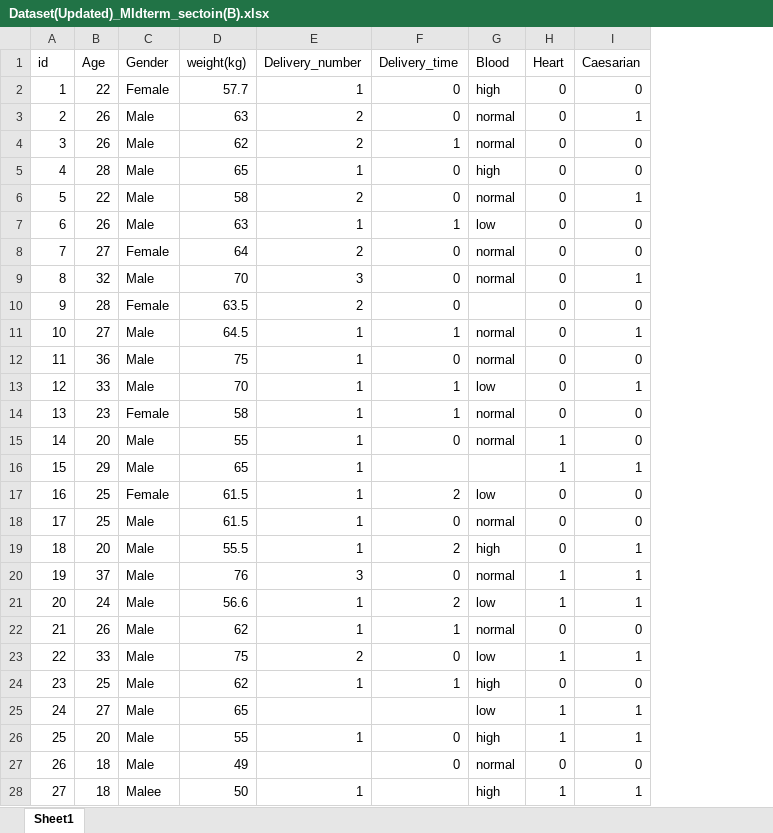
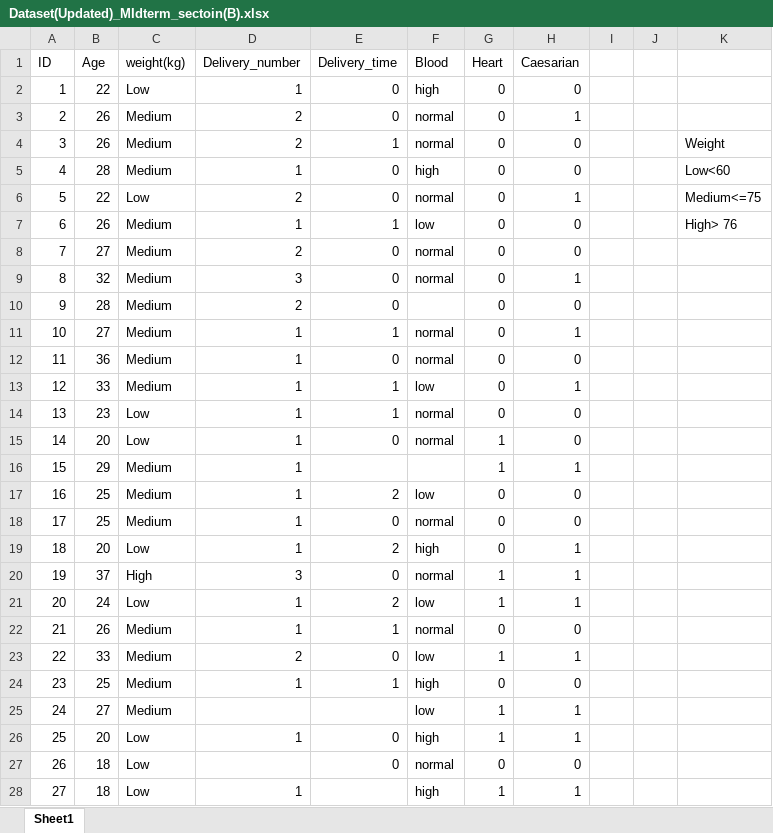
Before and after one commit to Rifah22/INTRODUCTION-TO-DATA-SCIENCE, an Excel workbook: Dataset(Updated)_MIdterm_sectoin(B).xlsx, sheet Sheet1, drawn as a sheet; only a part is shown; values as stored, in another font and other column widths than the file's, no borders; removed rows and columns are numbered as before the commit, all else as after; the diff covers the shown part only; the diff names each change by its address in the sheet, - before the commit and + after, or states it on an @@ line.

```diff
--- a/Dataset(Updated)_MIdterm_sectoin(B).xlsx (sheet Sheet1)
+++ b/Dataset(Updated)_MIdterm_sectoin(B).xlsx (sheet Sheet1)
-column C (Gender), rows 2-28: Female | Male | Male | Male | Male | Male | Female | Male | Female | Male | Male | Male | Female | Male | Male | Female | Male | Male | Male | Male | Male | Male | Male | Male | Male | Male | Malee
+column I, empty
+column J, empty
+column K, rows 4-7: Weight | Low<60 | Medium<=75 | High> 76
-A1: id
+A1: ID
-C2 (weight(kg)): 57.7
+C2 (weight(kg)): Low
-C3 (weight(kg)): 63
+C3 (weight(kg)): Medium
-C4 (weight(kg)): 62
+C4 (weight(kg)): Medium
-C5 (weight(kg)): 65
+C5 (weight(kg)): Medium
-C6 (weight(kg)): 58
+C6 (weight(kg)): Low
-C7 (weight(kg)): 63
+C7 (weight(kg)): Medium
-C8 (weight(kg)): 64
+C8 (weight(kg)): Medium
-C9 (weight(kg)): 70
+C9 (weight(kg)): Medium
-C10 (weight(kg)): 63.5
+C10 (weight(kg)): Medium
-C11 (weight(kg)): 64.5
+C11 (weight(kg)): Medium
-C12 (weight(kg)): 75
+C12 (weight(kg)): Medium
-C13 (weight(kg)): 70
+C13 (weight(kg)): Medium
-C14 (weight(kg)): 58
+C14 (weight(kg)): Low
-C15 (weight(kg)): 55
+C15 (weight(kg)): Low
-C16 (weight(kg)): 65
+C16 (weight(kg)): Medium
-C17:C18 (weight(kg)): 61.5
+C17:C18 (weight(kg)): Medium
-C19 (weight(kg)): 55.5
+C19 (weight(kg)): Low
-C20 (weight(kg)): 76
+C20 (weight(kg)): High
-C21 (weight(kg)): 56.6
+C21 (weight(kg)): Low
-C22 (weight(kg)): 62
+C22 (weight(kg)): Medium
-C23 (weight(kg)): 75
+C23 (weight(kg)): Medium
-C24 (weight(kg)): 62
+C24 (weight(kg)): Medium
-C25 (weight(kg)): 65
+C25 (weight(kg)): Medium
-C26 (weight(kg)): 55
+C26 (weight(kg)): Low
-C27 (weight(kg)): 49
+C27 (weight(kg)): Low
-C28 (weight(kg)): 50
+C28 (weight(kg)): Low
```
Also changed, not shown: 54 edited cells elsewhere in this sheet, 6 other files.
